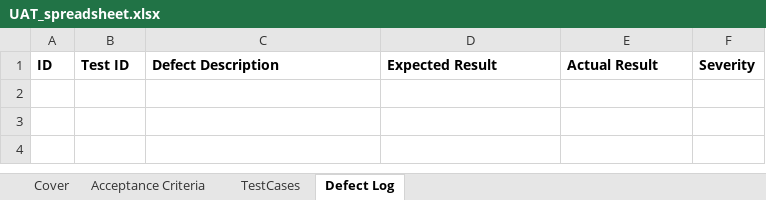
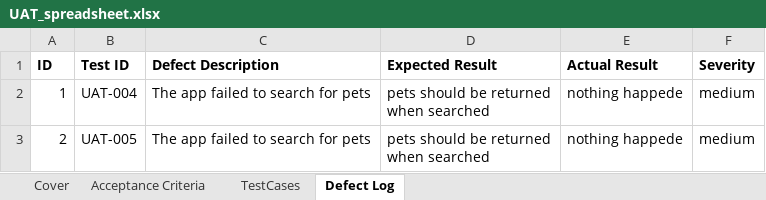
Before and after one commit to xdKeto/stqa_codes, an Excel workbook: 12_UAT_traditional/UAT_spreadsheet.xlsx, sheet Defect Log, drawn as a sheet; values as stored, in another font and other column widths than the file's, no borders; ↵ is a line break in a cell; the diff names each change by its address in the sheet, - before the commit and + after, or states it on an @@ line.

```diff
--- a/12_UAT_traditional/UAT_spreadsheet.xlsx (sheet Defect Log)
+++ b/12_UAT_traditional/UAT_spreadsheet.xlsx (sheet Defect Log)
+row 2: 1 | UAT-004 | The app failed to search for pets | pets should be returned ↵ when searched | nothing happede | medium
+row 3: 2 | UAT-005 | The app failed to search for pets | pets should be returned ↵ when searched | nothing happede | medium
```
Also changed, not shown: sheet TestCases.
